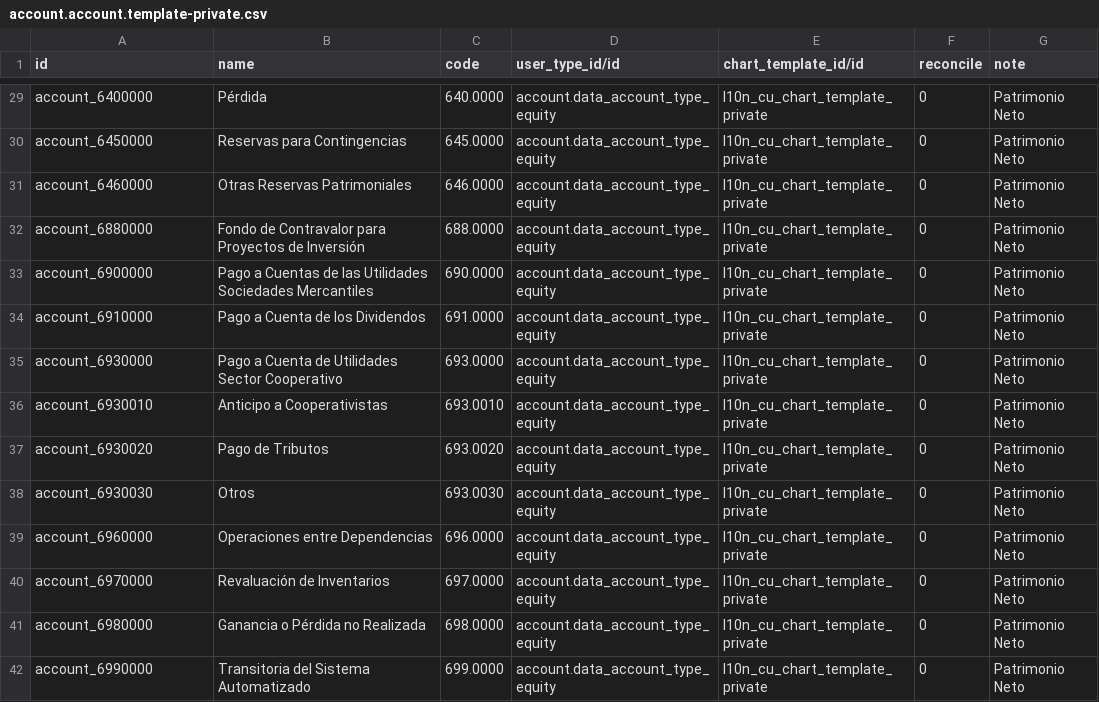
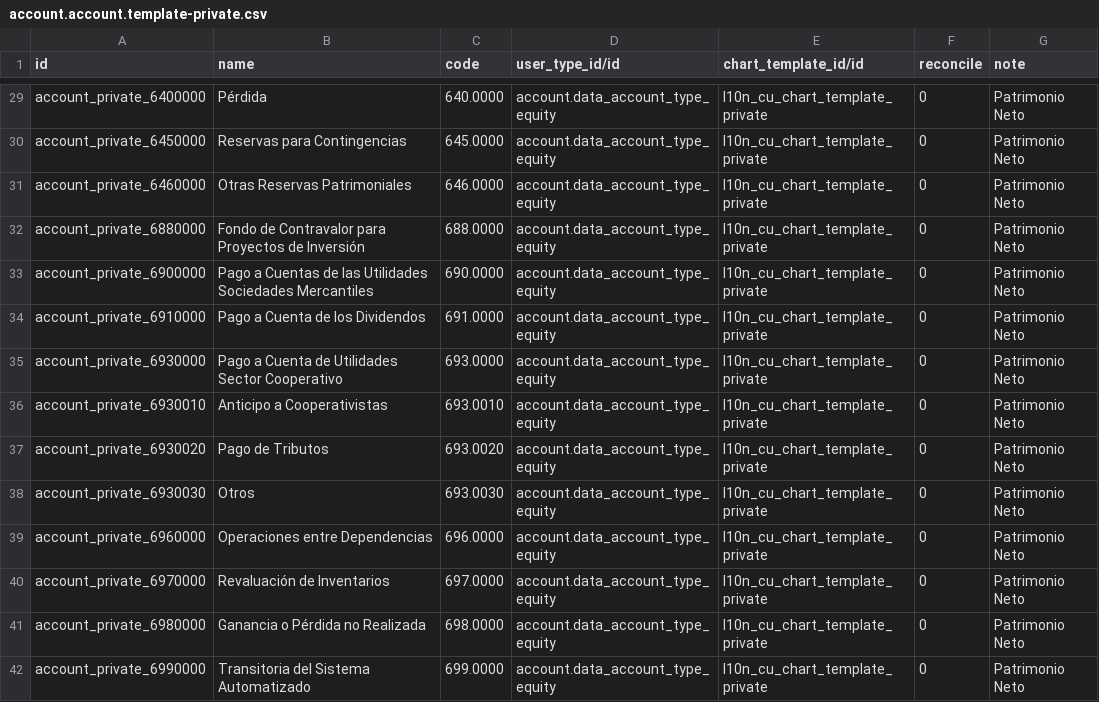
Before and after one commit to cuba-odoo/l10n-cuba, a CSV file: l10n_cu/data/account.account.template-private.csv, drawn as a sheet; only a part is shown, gaps mark what is left out; the diff covers the shown part only.

```diff
--- a/l10n_cu/data/account.account.template-private.csv
+++ b/l10n_cu/data/account.account.template-private.csv
@@ -29,14 +29,14 @@
-"account_6400000","Pérdida","640.0000","account.data_account_type_equity","l10n_cu_chart_template_private",0,"Patrimonio Neto"
-"account_6450000","Reservas para Contingencias","645.0000","account.data_account_type_equity","l10n_cu_chart_template_private",0,"Patrimonio Neto"
-"account_6460000","Otras Reservas Patrimoniales","646.0000","account.data_account_type_equity","l10n_cu_chart_template_private",0,"Patrimonio Neto"
-"account_6880000","Fondo de Contravalor para Proyectos de Inversión","688.0000","account.data_account_type_equity","l10n_cu_chart_template_private",0,"Patrimonio Neto"
-"account_6900000","Pago a Cuentas de las Utilidades Sociedades Mercantiles","690.0000","account.data_account_type_equity","l10n_cu_chart_template_private",0,"Patrimonio Neto"
-"account_6910000","Pago a Cuenta de los Dividendos","691.0000","account.data_account_type_equity","l10n_cu_chart_template_private",0,"Patrimonio Neto"
-"account_6930000","Pago a Cuenta de Utilidades Sector Cooperativo","693.0000","account.data_account_type_equity","l10n_cu_chart_template_private",0,"Patrimonio Neto"
-"account_6930010","Anticipo a Cooperativistas","693.0010","account.data_account_type_equity","l10n_cu_chart_template_private",0,"Patrimonio Neto"
-"account_6930020","Pago de Tributos","693.0020","account.data_account_type_equity","l10n_cu_chart_template_private",0,"Patrimonio Neto"
-"account_6930030","Otros","693.0030","account.data_account_type_equity","l10n_cu_chart_template_private",0,"Patrimonio Neto"
-"account_6960000","Operaciones entre Dependencias","696.0000","account.data_account_type_equity","l10n_cu_chart_template_private",0,"Patrimonio Neto"
-"account_6970000","Revaluación de Inventarios","697.0000","account.data_account_type_equity","l10n_cu_chart_template_private",0,"Patrimonio Neto"
-"account_6980000","Ganancia o Pérdida no Realizada","698.0000","account.data_account_type_equity","l10n_cu_chart_template_private",0,"Patrimonio Neto"
-"account_6990000","Transitoria del Sistema Automatizado","699.0000","account.data_account_type_equity","l10n_cu_chart_template_private",0,"Patrimonio Neto"
+"account_private_6400000","Pérdida","640.0000","account.data_account_type_equity","l10n_cu_chart_template_private","0","Patrimonio Neto"
+"account_private_6450000","Reservas para Contingencias","645.0000","account.data_account_type_equity","l10n_cu_chart_template_private","0","Patrimonio Neto"
+"account_private_6460000","Otras Reservas Patrimoniales","646.0000","account.data_account_type_equity","l10n_cu_chart_template_private","0","Patrimonio Neto"
+"account_private_6880000","Fondo de Contravalor para Proyectos de Inversión","688.0000","account.data_account_type_equity","l10n_cu_chart_template_private","0","Patrimonio Neto"
+"account_private_6900000","Pago a Cuentas de las Utilidades Sociedades Mercantiles","690.0000","account.data_account_type_equity","l10n_cu_chart_template_private","0","Patrimonio Neto"
+"account_private_6910000","Pago a Cuenta de los Dividendos","691.0000","account.data_account_type_equity","l10n_cu_chart_template_private","0","Patrimonio Neto"
+"account_private_6930000","Pago a Cuenta de Utilidades Sector Cooperativo","693.0000","account.data_account_type_equity","l10n_cu_chart_template_private","0","Patrimonio Neto"
+"account_private_6930010","Anticipo a Cooperativistas","693.0010","account.data_account_type_equity","l10n_cu_chart_template_private","0","Patrimonio Neto"
+"account_private_6930020","Pago de Tributos","693.0020","account.data_account_type_equity","l10n_cu_chart_template_private","0","Patrimonio Neto"
+"account_private_6930030","Otros","693.0030","account.data_account_type_equity","l10n_cu_chart_template_private","0","Patrimonio Neto"
+"account_private_6960000","Operaciones entre Dependencias","696.0000","account.data_account_type_equity","l10n_cu_chart_template_private","0","Patrimonio Neto"
+"account_private_6970000","Revaluación de Inventarios","697.0000","account.data_account_type_equity","l10n_cu_chart_template_private","0","Patrimonio Neto"
+"account_private_6980000","Ganancia o Pérdida no Realizada","698.0000","account.data_account_type_equity","l10n_cu_chart_template_private","0","Patrimonio Neto"
+"account_private_6990000","Transitoria del Sistema Automatizado","699.0000","account.data_account_type_equity","l10n_cu_chart_template_private","0","Patrimonio Neto"
```
Also changed, not shown: 25 edited cells elsewhere in this file, l10n_cu/data/account.account.template-common.csv, l10n_cu/data/account.account.template-public.csv, 3 other files.
